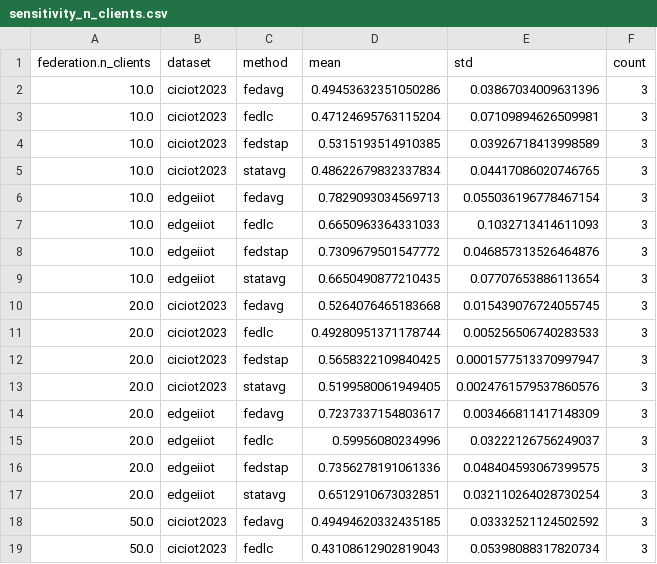
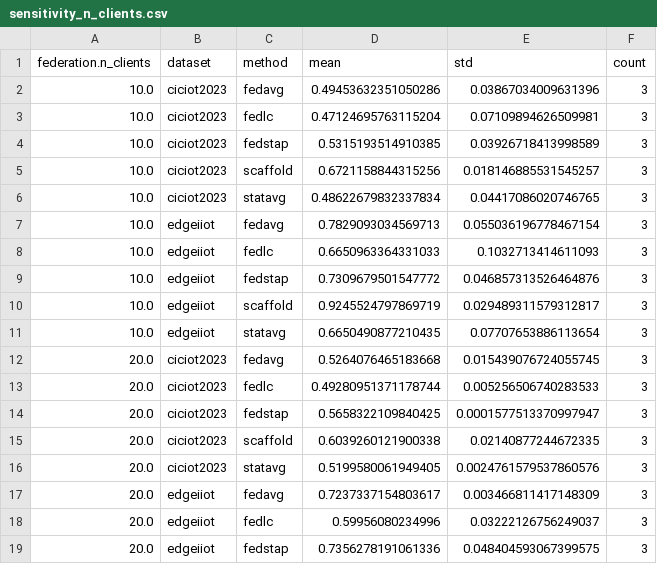
Before and after one commit to yazanjer/fedstac, a CSV file: results/paper/tables/sensitivity_n_clients.csv, drawn as a sheet; only a part is shown; the shorter side is filled out with more unchanged rows; the diff covers the shown part only.

```diff
--- a/results/paper/tables/sensitivity_n_clients.csv
+++ b/results/paper/tables/sensitivity_n_clients.csv
@@ -4,2 +4,3 @@ federation.n_clients,dataset,method,mean,std,count
 10.0,ciciot2023,fedstap,0.5315193514910385,0.03926718413998589,3
+10.0,ciciot2023,scaffold,0.6721158844315256,0.018146885531545257,3
 10.0,ciciot2023,statavg,0.48622679832337834,0.04417086020746765,3
@@ -8,2 +9,3 @@ federation.n_clients,dataset,method,mean,std,count
 10.0,edgeiiot,fedstap,0.7309679501547772,0.046857313526464876,3
+10.0,edgeiiot,scaffold,0.9245524797869719,0.029489311579312817,3
 10.0,edgeiiot,statavg,0.6650490877210435,0.07707653886113654,3
@@ -12,2 +14,3 @@ federation.n_clients,dataset,method,mean,std,count
 20.0,ciciot2023,fedstap,0.5658322109840425,0.0001577513370997947,3
+20.0,ciciot2023,scaffold,0.6039260121900338,0.02140877244672335,3
 20.0,ciciot2023,statavg,0.5199580061949405,0.0024761579537860576,3
```
Also changed, not shown: 5 added rows elsewhere in this file, results/paper/tables/sensitivity_alpha.csv, results/paper/tables/sensitivity_participation.csv, 19 other files.
